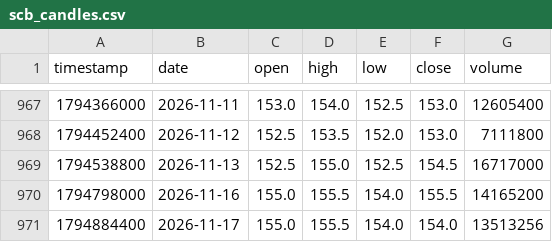
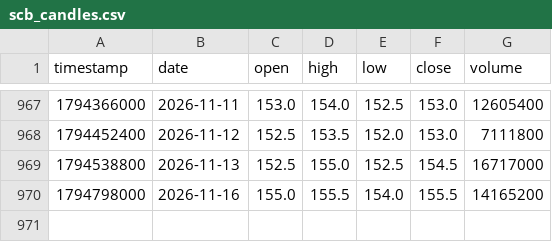
Before and after one commit to smiledee9-svg/stock, a CSV file: SCB/scb_candles.csv, drawn as a sheet; only a part is shown, gaps mark what is left out.

```diff
--- a/SCB/scb_candles.csv
+++ b/SCB/scb_candles.csv
@@ -970,2 +970 @@ timestamp,date,open,high,low,close,volume
 1794798000,2026-11-16,155.0,155.5,154.0,155.5,14165200
-1794884400,2026-11-17,155.0,155.5,154.0,154.0,13513256
```
Also changed, not shown: quant-ramanujan/scb_candles.csv, 6 other files.
